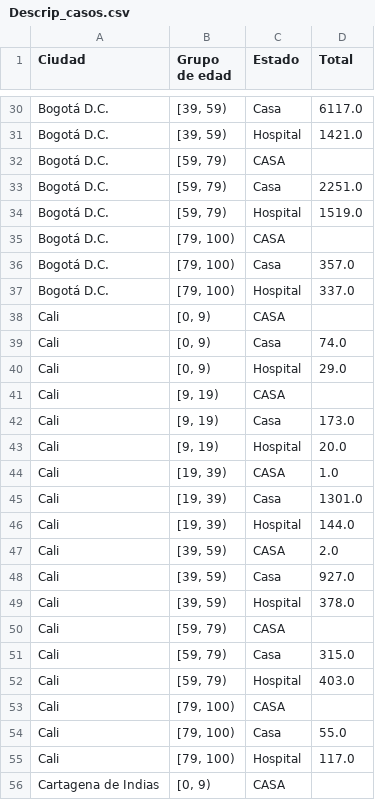
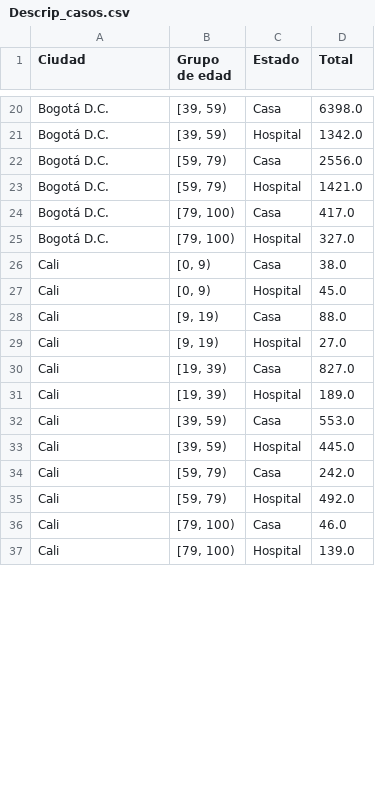
Before and after one commit to AP-2020-1S/covid-19-team-ap, a CSV file: Dash/Descrip_casos.csv, drawn as a sheet; only a part is shown, gaps mark what is left out; removed rows and columns are numbered as before the commit, all else as after; the diff covers the shown part only; the diff names each change by its address in the sheet, - before the commit and + after, or states it on an @@ line.

```diff
--- a/Dash/Descrip_casos.csv
+++ b/Dash/Descrip_casos.csv
-D20 (Total): 6117.0
+D20 (Total): 6398.0
-D21 (Total): 1421.0
+D21 (Total): 1342.0
-row 32: Bogotá D.C. | [59, 79) | CASA
-D22 (Total): 2251.0
+D22 (Total): 2556.0
-D23 (Total): 1519.0
+D23 (Total): 1421.0
-row 35: Bogotá D.C. | [79, 100) | CASA
-D24 (Total): 357.0
+D24 (Total): 417.0
-D25 (Total): 337.0
+D25 (Total): 327.0
-row 38: Cali | [0, 9) | CASA
-D26 (Total): 74.0
+D26 (Total): 38.0
-D27 (Total): 29.0
+D27 (Total): 45.0
-row 41: Cali | [9, 19) | CASA
-D28 (Total): 173.0
+D28 (Total): 88.0
-D29 (Total): 20.0
+D29 (Total): 27.0
-row 44: Cali | [19, 39) | CASA | 1.0
-D30 (Total): 1301.0
+D30 (Total): 827.0
-D31 (Total): 144.0
+D31 (Total): 189.0
-row 47: Cali | [39, 59) | CASA | 2.0
-D32 (Total): 927.0
+D32 (Total): 553.0
-D33 (Total): 378.0
+D33 (Total): 445.0
-row 50: Cali | [59, 79) | CASA
-D34 (Total): 315.0
+D34 (Total): 242.0
-D35 (Total): 403.0
+D35 (Total): 492.0
-row 53: Cali | [79, 100) | CASA
-D36 (Total): 55.0
+D36 (Total): 46.0
-D37 (Total): 117.0
+D37 (Total): 139.0
-row 56: Cartagena de Indias | [0, 9) | CASA
```
Also changed, not shown: 21 removed rows and 36 edited cells elsewhere in this file, Dash/desc_casos_sexo.csv, Dash/mae.csv, 4 other files.
